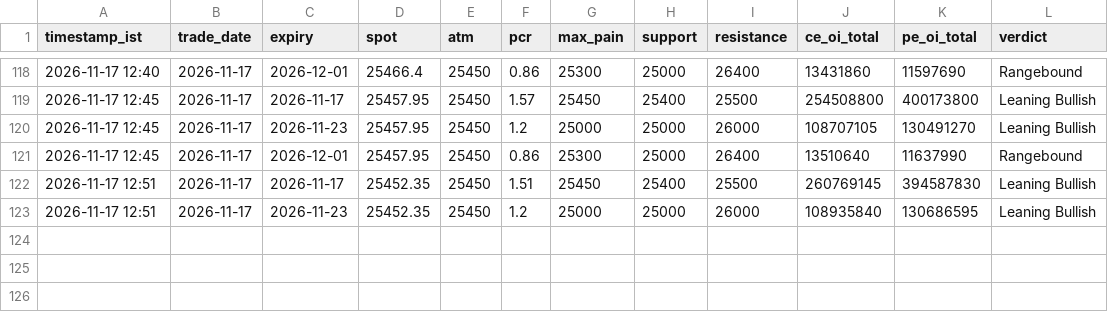
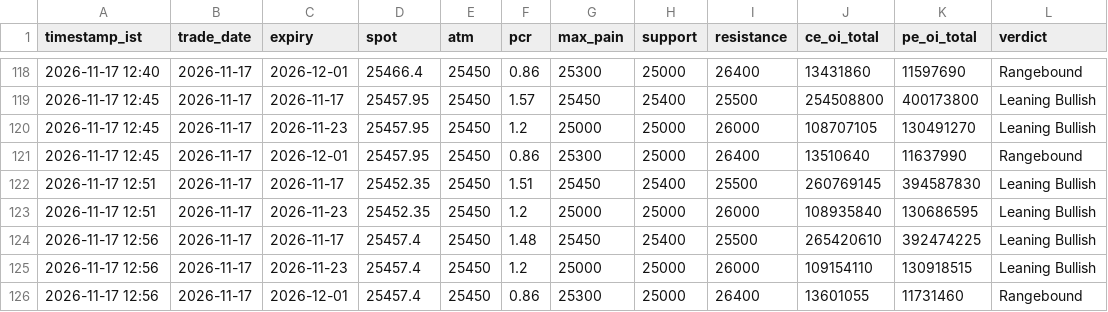
Before and after one commit to ddtambe/Nifty50_Options, a CSV file: data/2026-11-17/summary.csv, drawn as a sheet; only a part is shown, gaps mark what is left out; the diff names each change by its address in the sheet, - before the commit and + after, or states it on an @@ line.

```diff
--- a/data/2026-11-17/summary.csv
+++ b/data/2026-11-17/summary.csv
+row 124: 2026-11-17 12:56 | 2026-11-17 | 2026-11-17 | 25457.4 | 25450 | 1.48 | 25450 | 25400 | 25500 | 265420610 | 392474225 | Leaning Bullish
+row 125: 2026-11-17 12:56 | 2026-11-17 | 2026-11-23 | 25457.4 | 25450 | 1.2 | 25000 | 25000 | 26000 | 109154110 | 130918515 | Leaning Bullish
+row 126: 2026-11-17 12:56 | 2026-11-17 | 2026-12-01 | 25457.4 | 25450 | 0.86 | 25300 | 25000 | 26400 | 13601055 | 11731460 | Rangebound
```
Also changed, not shown: data/2026-11-17/2026-11-17_raw.csv, data/2026-11-17/2026-11-23_buildup.csv, 7 other files.
